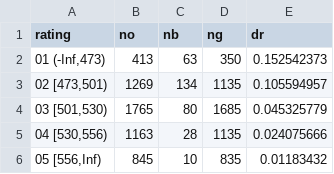
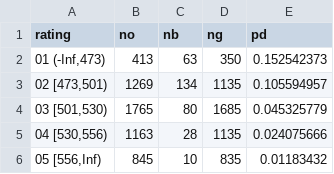
Before and after one commit to andrija-djurovic/adsfcr, a CSV file: calibration/drs_calibration.csv, drawn as a sheet.

Commit message:
Add files via upload

```diff
--- a/calibration/drs_calibration.csv
+++ b/calibration/drs_calibration.csv
@@ -1,2 +1,2 @@
-rating,no,nb,ng,dr
+rating,no,nb,ng,pd
 "01 (-Inf,473)",413,63,350,0.152542373
```
